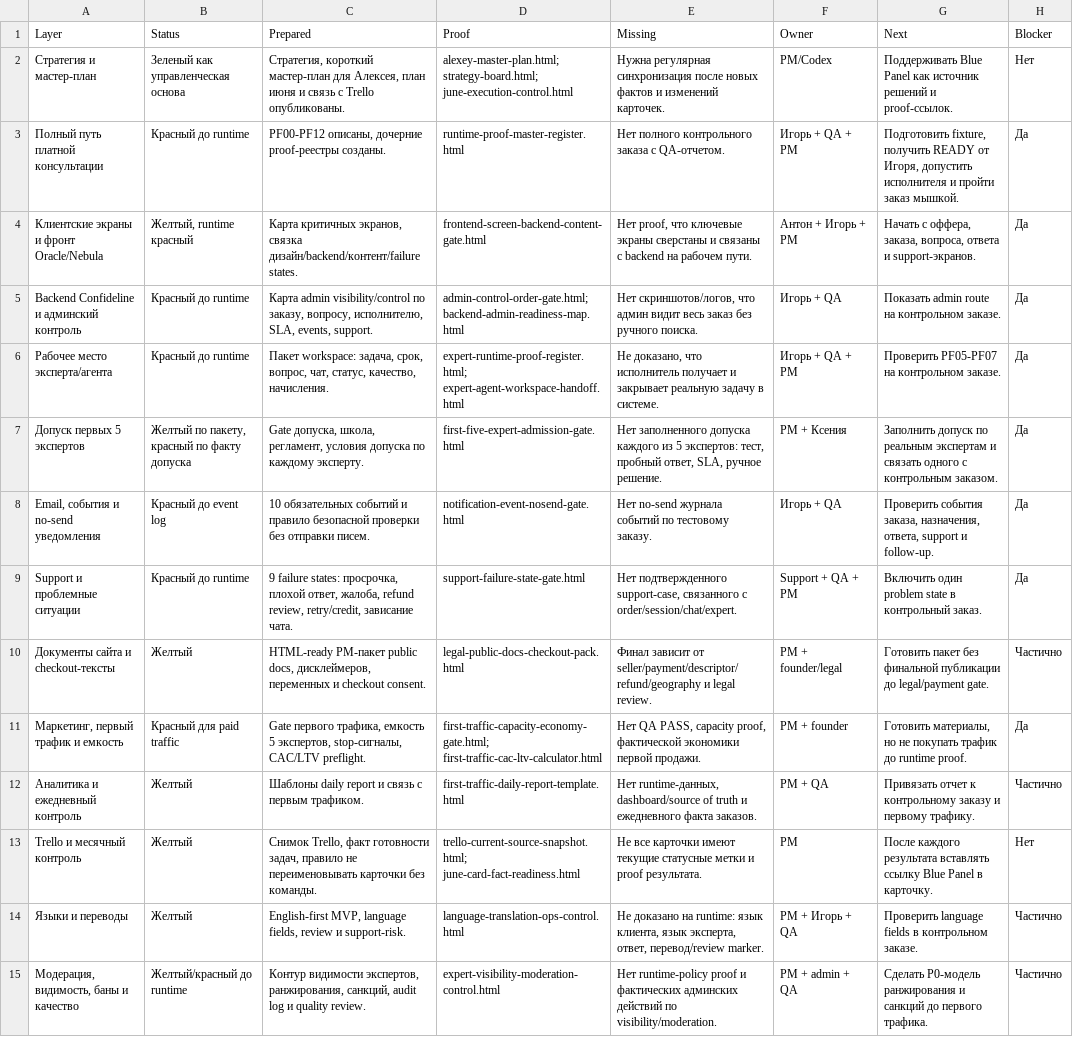
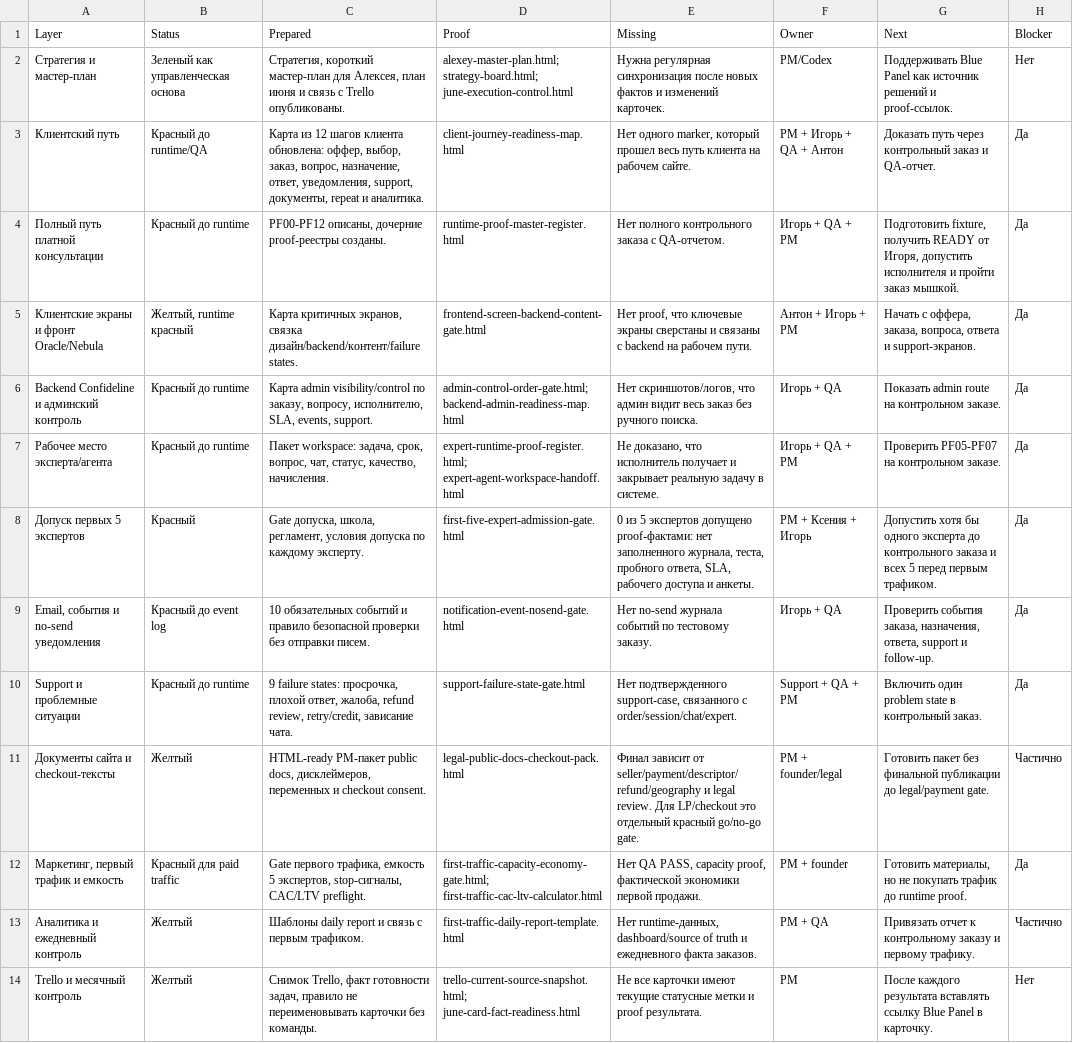
Before and after one commit to cutthreat/confideline, a CSV file: web/blue-panel/docs/artifacts/PM_LAUNCH_COVERAGE_INDEX_2026_06_05.csv, drawn as a sheet; only a part is shown; the shorter side is filled out with more unchanged rows; addresses are those after the commit; the diff names each change by its address in the sheet, - before the commit and + after, or states it on an @@ line.

Commit message:
Align PM launch coverage index counts

```diff
--- a/web/blue-panel/docs/artifacts/PM_LAUNCH_COVERAGE_INDEX_2026_06_05.csv
+++ b/web/blue-panel/docs/artifacts/PM_LAUNCH_COVERAGE_INDEX_2026_06_05.csv
+row 3: Клиентский путь | Красный до runtime/QA | Карта из 12 шагов клиента обновлена: оффер, выбор, заказ, вопрос, назначение, ответ, уведомления, support, документы, repeat и аналитика. | client-journey-readiness-map.html | Нет одного marker, который прошел весь путь клиента на рабочем сайте. | PM + Игорь + QA + Антон | Доказать путь через контрольный заказ и QA-отчет. | Да
-B8 (Status): Желтый по пакету, красный по факту допуска
+B8 (Status): Красный
-E8 (Missing): Нет заполненного допуска каждого из 5 экспертов: тест, пробный ответ, SLA, ручное решение.
+E8 (Missing): 0 из 5 экспертов допущено proof-фактами: нет заполненного журнала, теста, пробного ответа, SLA, рабочего доступа и анкеты.
-F8 (Owner): PM + Ксения
+F8 (Owner): PM + Ксения + Игорь
-G8 (Next): Заполнить допуск по реальным экспертам и связать одного с контрольным заказом.
+G8 (Next): Допустить хотя бы одного эксперта до контрольного заказа и всех 5 перед первым трафиком.
-E11 (Missing): …legal review.
+E11 (Missing): …legal review. Для LP/checkout это отдельный красный go/no-go gate.
```
Also changed, not shown: 2 other files.
